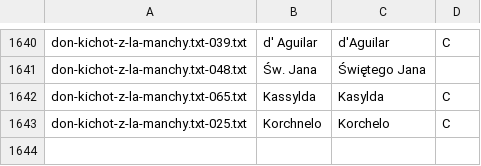
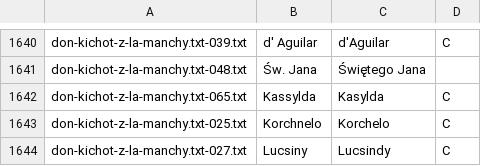
Before and after one commit to jimregan/wolnelektury-speech-corpus, a TSV file: specific-norms.tsv, drawn as a sheet; only a part is shown, gaps mark what is left out; the diff names each change by its address in the sheet, - before the commit and + after, or states it on an @@ line.

Commit message:
more

```diff
--- a/specific-norms.tsv
+++ b/specific-norms.tsv
+row 1644: don-kichot-z-la-manchy.txt-027.txt | Lucsiny | Lucsindy | C
```
